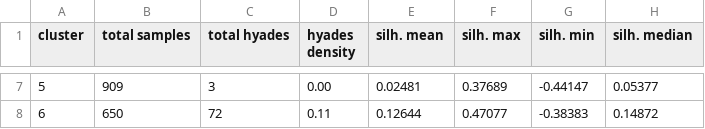
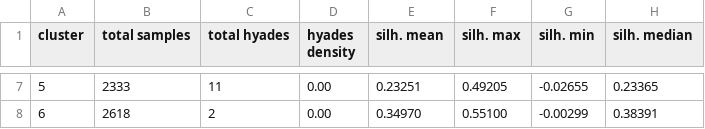
Before and after one commit to nemiliani/DMCyT, a CSV file: tp1/data/tycho.pam_metrics_k7.csv, drawn as a sheet; only a part is shown, gaps mark what is left out; the diff covers the shown part only.

```diff
--- a/tp1/data/tycho.pam_metrics_k7.csv
+++ b/tp1/data/tycho.pam_metrics_k7.csv
@@ -7,2 +7,2 @@ cluster,total samples,total hyades,hyades density,silh. mean,silh. max,silh. min
-5,909,3,0.00,0.02481,0.37689,-0.44147,0.05377
-6,650,72,0.11,0.12644,0.47077,-0.38383,0.14872
+5,2333,11,0.00,0.23251,0.49205,-0.02655,0.23365
+6,2618,2,0.00,0.34970,0.55100,-0.00299,0.38391
```
Also changed, not shown: 32 edited cells elsewhere in this file, tp1/data/tycho.pam_metrics_k4.csv, tp1/data/tycho.pam_metrics_k5.csv, 19 other files.
